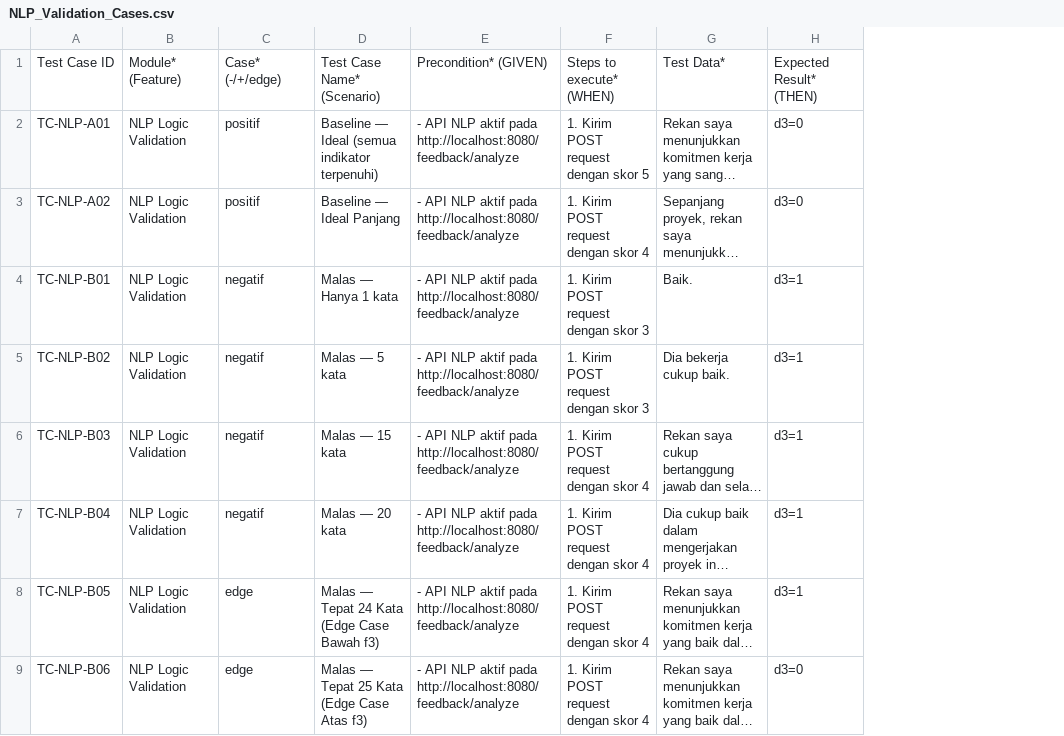
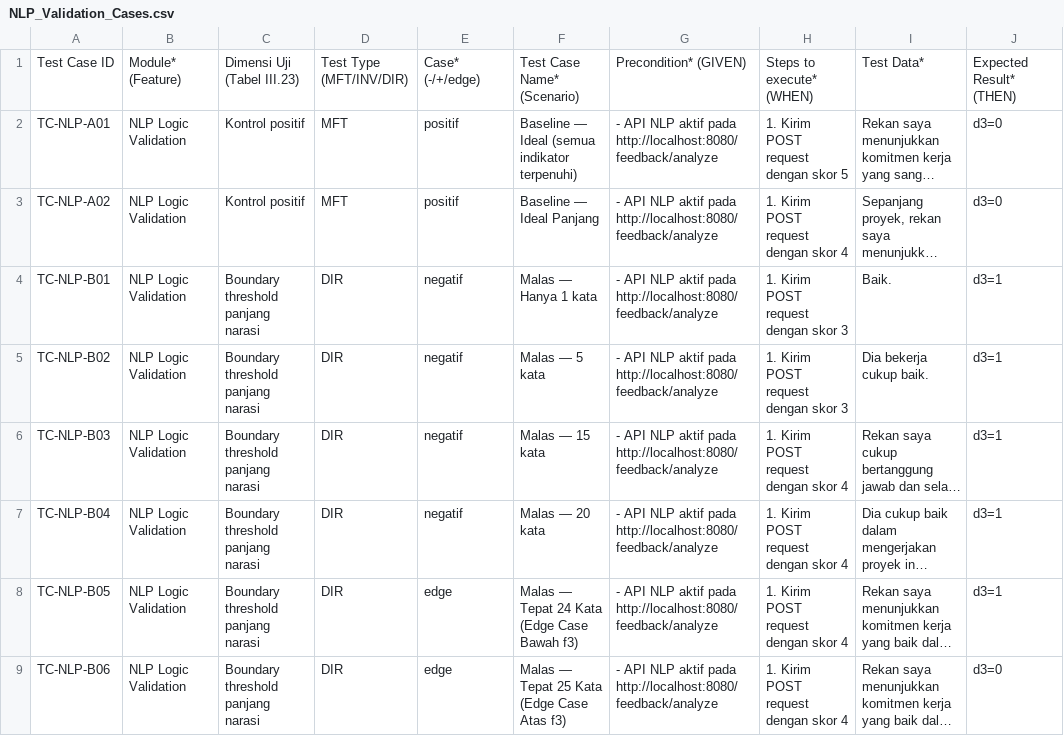
Before and after one commit to aryrk/Automated-Seminar-3-Revision, a CSV file: Testing/NLP_Validation_Cases.csv, drawn as a sheet; only a part is shown; long unchanged cells end in …; the diff names each change by its address in the sheet, - before the commit and + after, or states it on an @@ line.

Commit message:
fix: restore truncated test data narrations in CSV and add utility scripts for template coverage analysis

```diff
--- a/Testing/NLP_Validation_Cases.csv
+++ b/Testing/NLP_Validation_Cases.csv
+column C, rows 1-9: Dimensi Uji (Tabel III.23) | Kontrol positif | Kontrol positif | Boundary threshold panjang narasi | Boundary threshold panjang narasi | Boundary threshold panjang narasi | Boundary threshold panjang narasi | Boundary threshold panjang narasi | Boundary threshold panjang narasi
+column D, rows 1-9: Test Type (MFT/INV/DIR) | MFT | MFT | DIR | DIR | DIR | DIR | DIR | DIR
```
Also changed, not shown: Template_Coverage_Cases_FINAL.csv, 10 other files.
